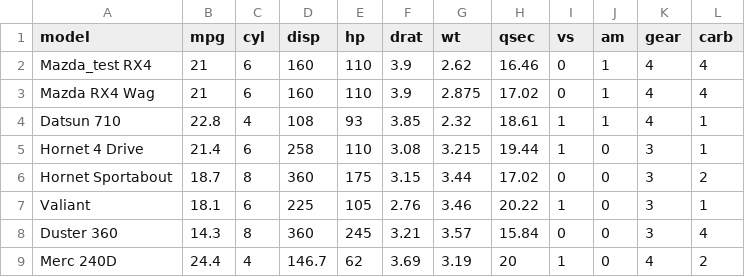
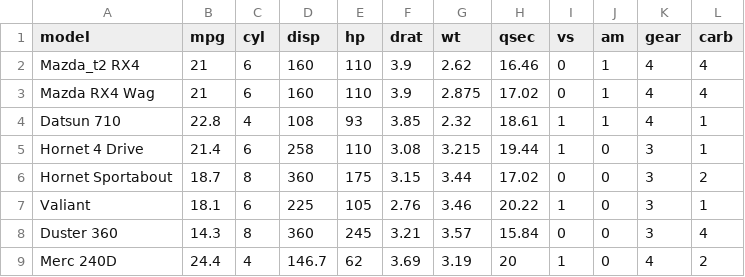
Before and after one commit to ucsd-dsm/dsm-git-bookclub, a CSV file: data/mtcars.csv, drawn as a sheet; only a part is shown.

Commit message:
checkout commit test 3

```diff
--- a/data/mtcars.csv
+++ b/data/mtcars.csv
@@ -1,3 +1,3 @@
 model,mpg,cyl,disp,hp,drat,wt,qsec,vs,am,gear,carb
-Mazda_test RX4,21,6,160,110,3.9,2.62,16.46,0,1,4,4
+Mazda_t2 RX4,21,6,160,110,3.9,2.62,16.46,0,1,4,4
 Mazda RX4 Wag,21,6,160,110,3.9,2.875,17.02,0,1,4,4
```
